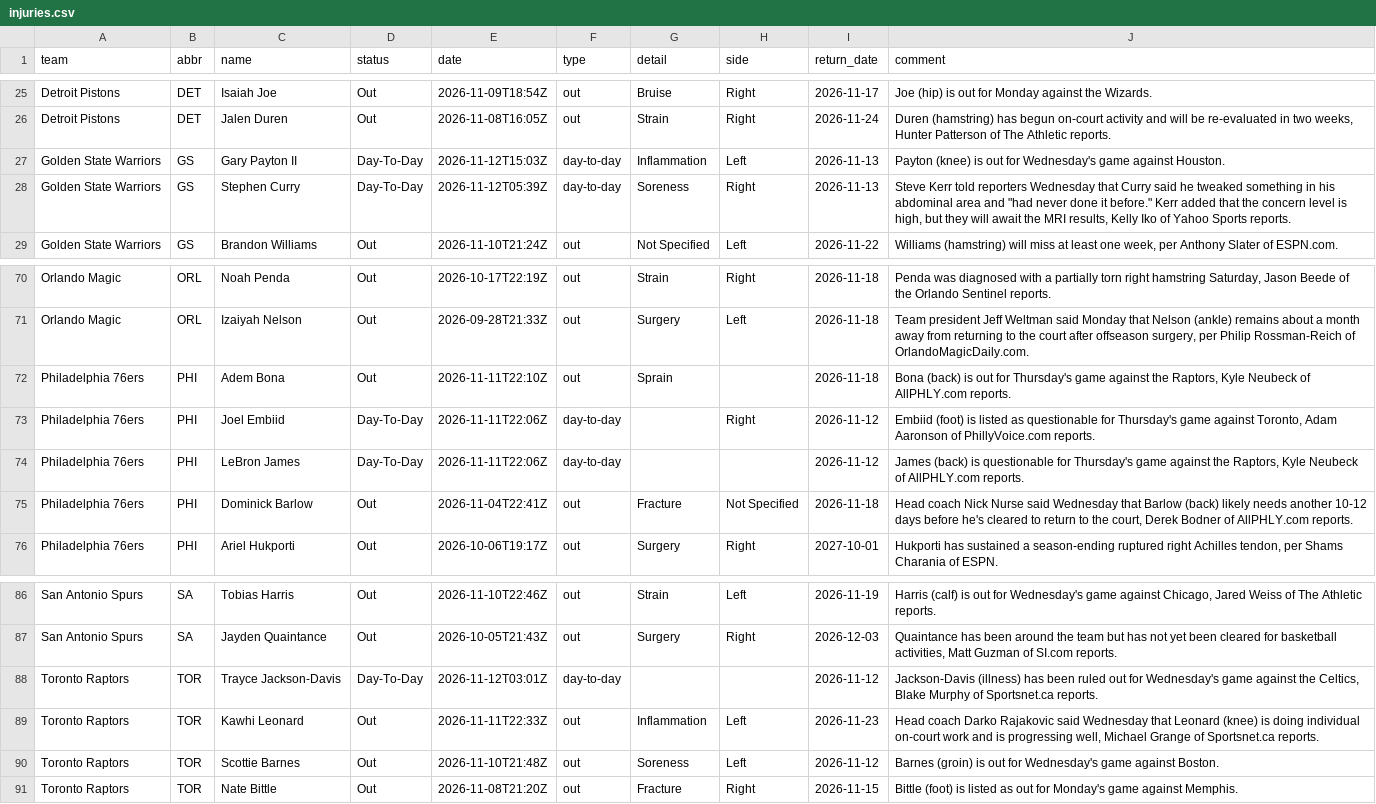
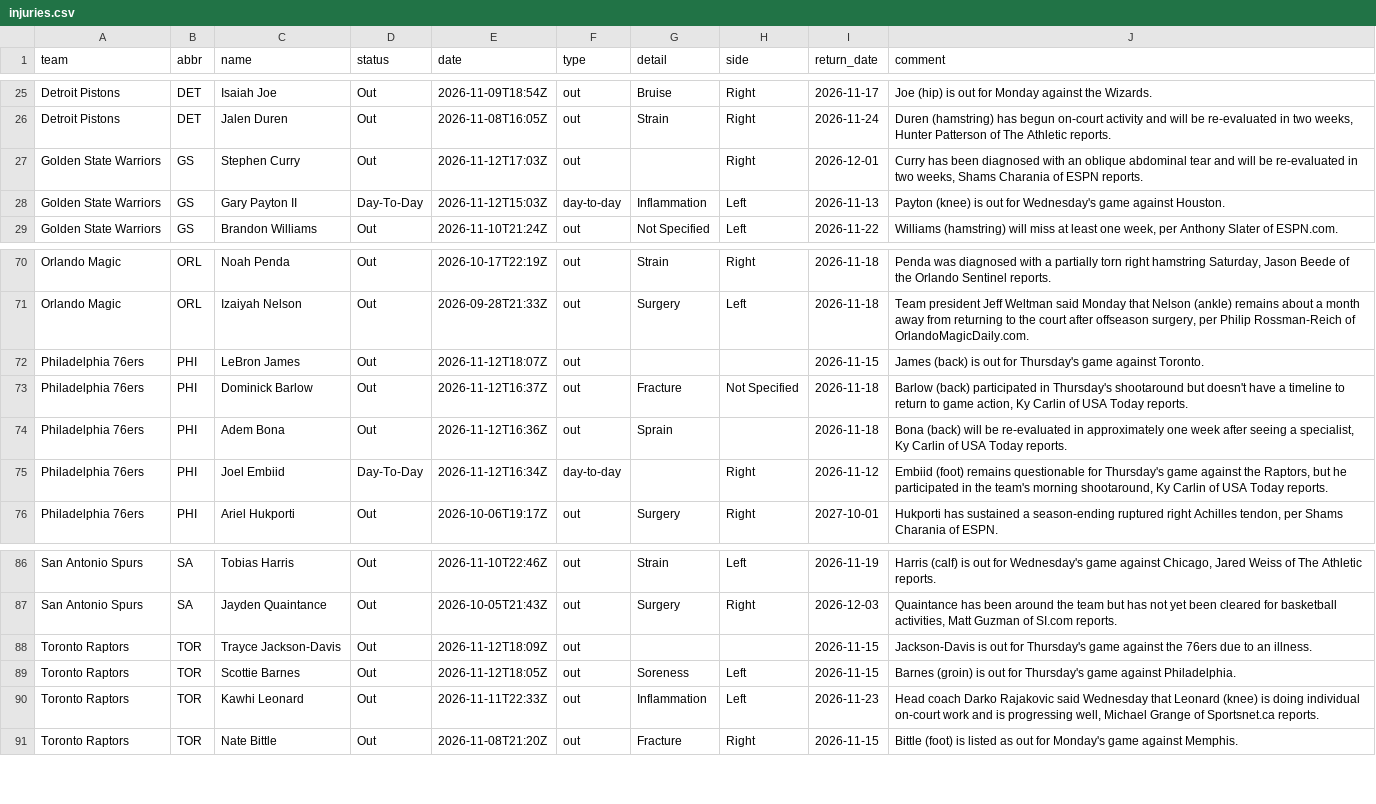
Before and after one commit to jvector26/JIMBO, a CSV file: live/2026/injuries.csv, drawn as a sheet; only a part is shown, gaps mark what is left out.

```diff
--- a/live/2026/injuries.csv
+++ b/live/2026/injuries.csv
@@ -26,4 +26,4 @@ Detroit Pistons,DET,Isaiah Joe,Out,2026-11-09T18:54Z,out,Bruise,Right,2026-11-17
 Detroit Pistons,DET,Jalen Duren,Out,2026-11-08T16:05Z,out,Strain,Right,2026-11-24,"Duren (hamstring) has begun on-court activity and will be re-evaluated in two weeks, Hunter Patterson of The Athletic reports."
+Golden State Warriors,GS,Stephen Curry,Out,2026-11-12T17:03Z,out,,Right,2026-12-01,"Curry has been diagnosed with an oblique abdominal tear and will be re-evaluated in two weeks, Shams Charania of ESPN reports."
 Golden State Warriors,GS,Gary Payton II,Day-To-Day,2026-11-12T15:03Z,day-to-day,Inflammation,Left,2026-11-13,Payton (knee) is out for Wednesday's game against Houston.
-Golden State Warriors,GS,Stephen Curry,Day-To-Day,2026-11-12T05:39Z,day-to-day,Soreness,Right,2026-11-13,"Steve Kerr told reporters Wednesday that Curry said he tweaked something in his abdominal area and ""had never done it before."" Kerr added that the concern level is high, but they will await the MRI results, Kelly Iko of Yahoo Sports reports."
 Golden State Warriors,GS,Brandon Williams,Out,2026-11-10T21:24Z,out,Not Specified,Left,2026-11-22,"Williams (hamstring) will miss at least one week, per Anthony Slater of ESPN.com."
@@ -71,6 +71,6 @@ Orlando Magic,ORL,Noah Penda,Out,2026-10-17T22:19Z,out,Strain,Right,2026-11-18,"
 Orlando Magic,ORL,Izaiyah Nelson,Out,2026-09-28T21:33Z,out,Surgery,Left,2026-11-18,"Team president Jeff Weltman said Monday that Nelson (ankle) remains about a month away from returning to the court after offseason surgery, per Philip Rossman-Reich of OrlandoMagicDaily.com."
-Philadelphia 76ers,PHI,Adem Bona,Out,2026-11-11T22:10Z,out,Sprain,,2026-11-18,"Bona (back) is out for Thursday's game against the Raptors, Kyle Neubeck of AllPHLY.com reports."
-Philadelphia 76ers,PHI,Joel Embiid,Day-To-Day,2026-11-11T22:06Z,day-to-day,,Right,2026-11-12,"Embiid (foot) is listed as questionable for Thursday's game against Toronto, Adam Aaronson of PhillyVoice.com reports."
-Philadelphia 76ers,PHI,LeBron James,Day-To-Day,2026-11-11T22:06Z,day-to-day,,,2026-11-12,"James (back) is questionable for Thursday's game against the Raptors, Kyle Neubeck of AllPHLY.com reports."
-Philadelphia 76ers,PHI,Dominick Barlow,Out,2026-11-04T22:41Z,out,Fracture,Not Specified,2026-11-18,"Head coach Nick Nurse said Wednesday that Barlow (back) likely needs another 10-12 days before he's cleared to return to the court, Derek Bodner of AllPHLY.com reports."
+Philadelphia 76ers,PHI,LeBron James,Out,2026-11-12T18:07Z,out,,,2026-11-15,James (back) is out for Thursday's game against Toronto.
+Philadelphia 76ers,PHI,Dominick Barlow,Out,2026-11-12T16:37Z,out,Fracture,Not Specified,2026-11-18,"Barlow (back) participated in Thursday's shootaround but doesn't have a timeline to return to game action, Ky Carlin of USA Today reports."
+Philadelphia 76ers,PHI,Adem Bona,Out,2026-11-12T16:36Z,out,Sprain,,2026-11-18,"Bona (back) will be re-evaluated in approximately one week after seeing a specialist, Ky Carlin of USA Today reports."
+Philadelphia 76ers,PHI,Joel Embiid,Day-To-Day,2026-11-12T16:34Z,day-to-day,,Right,2026-11-12,"Embiid (foot) remains questionable for Thursday's game against the Raptors, but he participated in the team's morning shootaround, Ky Carlin of USA Today reports."
 Philadelphia 76ers,PHI,Ariel Hukporti,Out,2026-10-06T19:17Z,out,Surgery,Right,2027-10-01,"Hukporti has sustained a season-ending ruptured right Achilles tendon, per Shams Charania of ESPN."
@@ -87,5 +87,5 @@ San Antonio Spurs,SA,Tobias Harris,Out,2026-11-10T22:46Z,out,Strain,Left,2026-11
 San Antonio Spurs,SA,Jayden Quaintance,Out,2026-10-05T21:43Z,out,Surgery,Right,2026-12-03,"Quaintance has been around the team but has not yet been cleared for basketball activities, Matt Guzman of SI.com reports."
-Toronto Raptors,TOR,Trayce Jackson-Davis,Day-To-Day,2026-11-12T03:01Z,day-to-day,,,2026-11-12,"Jackson-Davis (illness) has been ruled out for Wednesday's game against the Celtics, Blake Murphy of Sportsnet.ca reports."
+Toronto Raptors,TOR,Trayce Jackson-Davis,Out,2026-11-12T18:09Z,out,,,2026-11-15,Jackson-Davis is out for Thursday's game against the 76ers due to an illness.
+Toronto Raptors,TOR,Scottie Barnes,Out,2026-11-12T18:05Z,out,Soreness,Left,2026-11-15,Barnes (groin) is out for Thursday's game against Philadelphia.
 Toronto Raptors,TOR,Kawhi Leonard,Out,2026-11-11T22:33Z,out,Inflammation,Left,2026-11-23,"Head coach Darko Rajakovic said Wednesday that Leonard (knee) is doing individual on-court work and is progressing well, Michael Grange of Sportsnet.ca reports."
-Toronto Raptors,TOR,Scottie Barnes,Out,2026-11-10T21:48Z,out,Soreness,Left,2026-11-12,Barnes (groin) is out for Wednesday's game against Boston.
 Toronto Raptors,TOR,Nate Bittle,Out,2026-11-08T21:20Z,out,Fracture,Right,2026-11-15,Bittle (foot) is listed as out for Monday's game against Memphis.
```
Also changed, not shown: live/2026/odds/20261112.csv, live/2026/pregame.csv, 3 other files.
